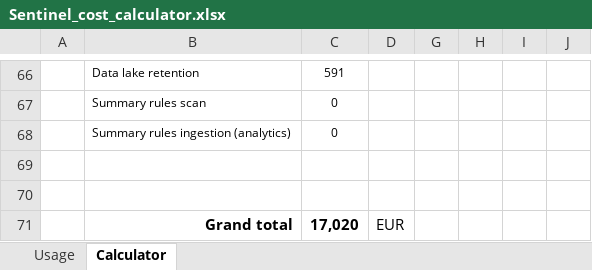
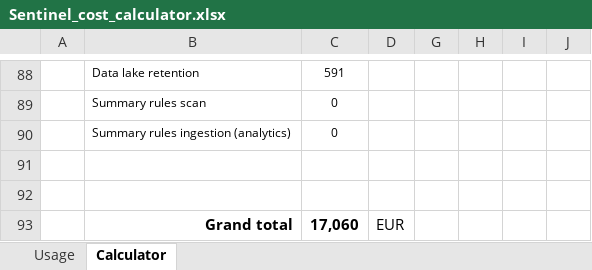
Before and after one commit to markolauren/sentinel, an Excel workbook: costCalculator/Sentinel_cost_calculator.xlsx, sheet Calculator, drawn as a sheet; only a part is shown, gaps mark what is left out; values as stored, in another font and other column widths than the file's, no borders; charts and pictures and conditional formats not drawn; addresses are those after the commit; the diff covers the shown part only; the diff names each change by its address in the sheet, - before the commit and + after, or states it on an @@ line.

```diff
--- a/costCalculator/Sentinel_cost_calculator.xlsx (sheet Calculator)
+++ b/costCalculator/Sentinel_cost_calculator.xlsx (sheet Calculator)
-C93: 17,020
+C93: 17,060
```
Also changed, not shown: 1 removed row, 7 hidden or unhidden rows and 52 edited cells elsewhere in this sheet, formulas that keep their value, hidden cells, charts or pictures.
